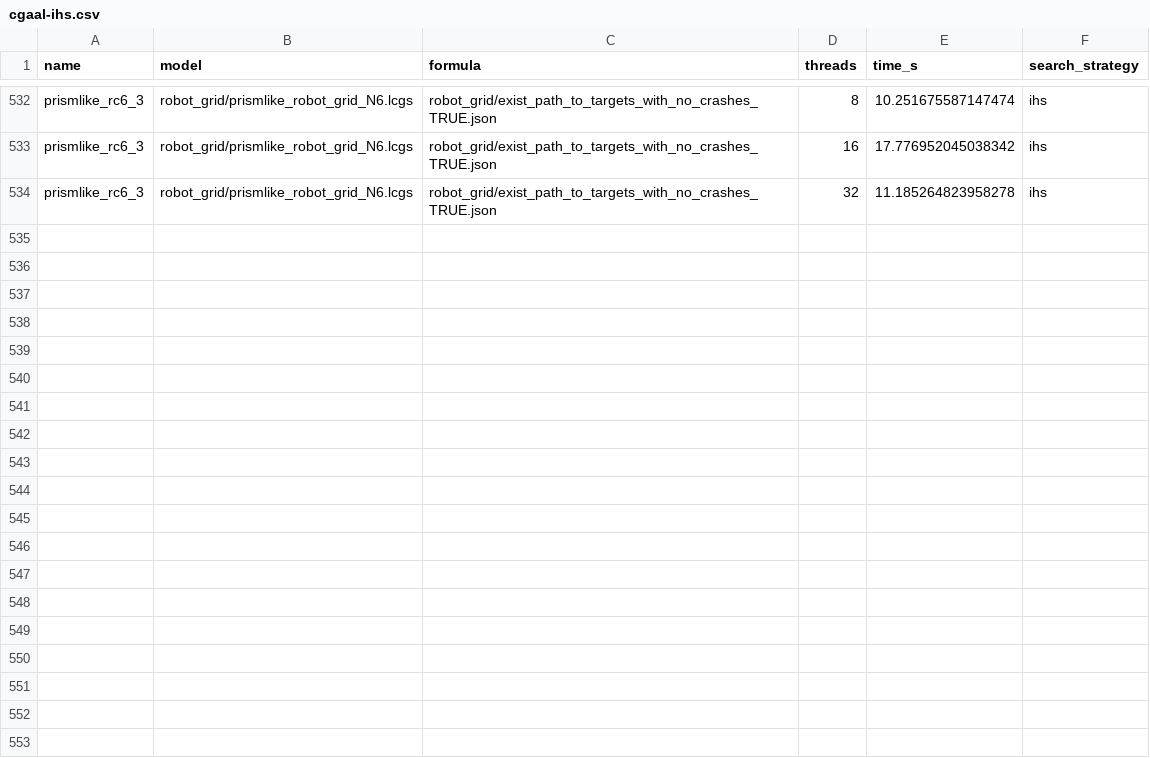
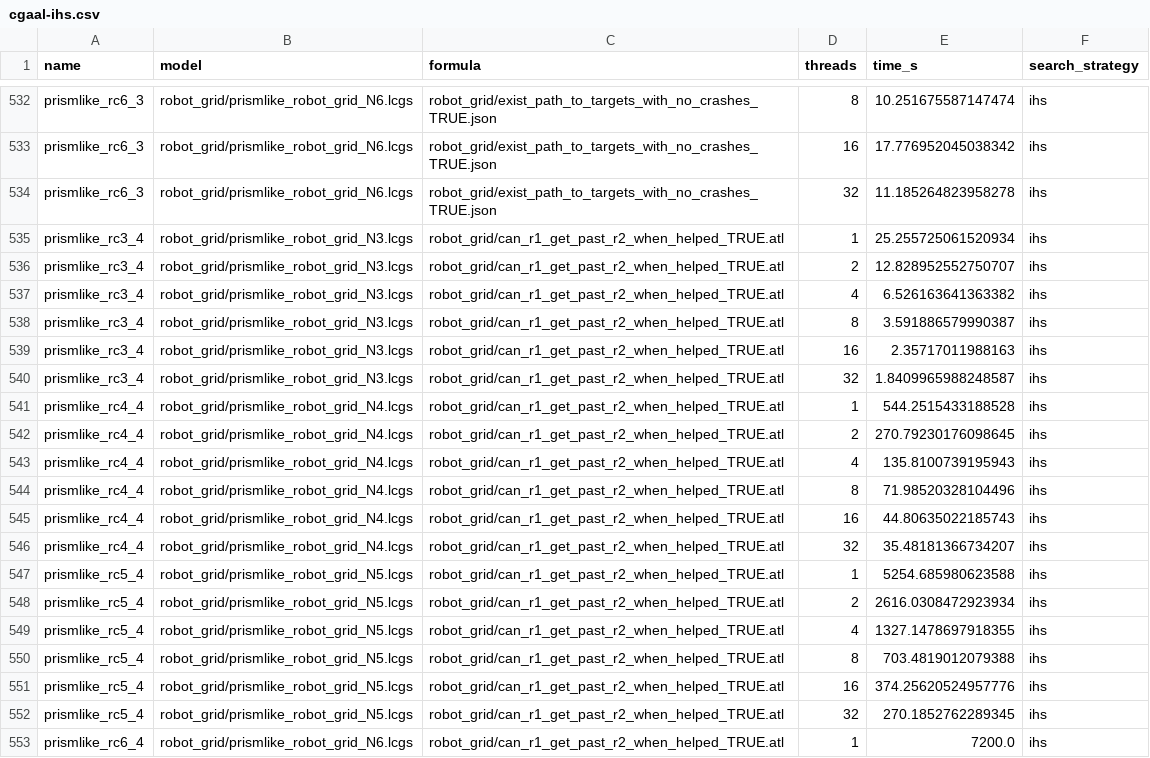
Before and after one commit to d702e20/evaluation-results, a CSV file: cgaal/cgaal-ihs.csv, drawn as a sheet; only a part is shown, gaps mark what is left out; the diff covers the shown part only; the diff names each change by its address in the sheet, - before the commit and + after, or states it on an @@ line.

```diff
--- a/cgaal/cgaal-ihs.csv
+++ b/cgaal/cgaal-ihs.csv
+row 535: prismlike_rc3_4 | robot_grid/prismlike_robot_grid_N3.lcgs | robot_grid/can_r1_get_past_r2_when_helped_TRUE.atl | 1 | 25.255725061520934 | ihs
+row 536: prismlike_rc3_4 | robot_grid/prismlike_robot_grid_N3.lcgs | robot_grid/can_r1_get_past_r2_when_helped_TRUE.atl | 2 | 12.828952552750707 | ihs
+row 537: prismlike_rc3_4 | robot_grid/prismlike_robot_grid_N3.lcgs | robot_grid/can_r1_get_past_r2_when_helped_TRUE.atl | 4 | 6.526163641363382 | ihs
+row 538: prismlike_rc3_4 | robot_grid/prismlike_robot_grid_N3.lcgs | robot_grid/can_r1_get_past_r2_when_helped_TRUE.atl | 8 | 3.591886579990387 | ihs
+row 539: prismlike_rc3_4 | robot_grid/prismlike_robot_grid_N3.lcgs | robot_grid/can_r1_get_past_r2_when_helped_TRUE.atl | 16 | 2.35717011988163 | ihs
+row 540: prismlike_rc3_4 | robot_grid/prismlike_robot_grid_N3.lcgs | robot_grid/can_r1_get_past_r2_when_helped_TRUE.atl | 32 | 1.8409965988248587 | ihs
+row 541: prismlike_rc4_4 | robot_grid/prismlike_robot_grid_N4.lcgs | robot_grid/can_r1_get_past_r2_when_helped_TRUE.atl | 1 | 544.2515433188528 | ihs
+row 542: prismlike_rc4_4 | robot_grid/prismlike_robot_grid_N4.lcgs | robot_grid/can_r1_get_past_r2_when_helped_TRUE.atl | 2 | 270.79230176098645 | ihs
+row 543: prismlike_rc4_4 | robot_grid/prismlike_robot_grid_N4.lcgs | robot_grid/can_r1_get_past_r2_when_helped_TRUE.atl | 4 | 135.8100739195943 | ihs
+row 544: prismlike_rc4_4 | robot_grid/prismlike_robot_grid_N4.lcgs | robot_grid/can_r1_get_past_r2_when_helped_TRUE.atl | 8 | 71.98520328104496 | ihs
+row 545: prismlike_rc4_4 | robot_grid/prismlike_robot_grid_N4.lcgs | robot_grid/can_r1_get_past_r2_when_helped_TRUE.atl | 16 | 44.80635022185743 | ihs
+row 546: prismlike_rc4_4 | robot_grid/prismlike_robot_grid_N4.lcgs | robot_grid/can_r1_get_past_r2_when_helped_TRUE.atl | 32 | 35.48181366734207 | ihs
+row 547: prismlike_rc5_4 | robot_grid/prismlike_robot_grid_N5.lcgs | robot_grid/can_r1_get_past_r2_when_helped_TRUE.atl | 1 | 5254.685980623588 | ihs
+row 548: prismlike_rc5_4 | robot_grid/prismlike_robot_grid_N5.lcgs | robot_grid/can_r1_get_past_r2_when_helped_TRUE.atl | 2 | 2616.0308472923934 | ihs
+row 549: prismlike_rc5_4 | robot_grid/prismlike_robot_grid_N5.lcgs | robot_grid/can_r1_get_past_r2_when_helped_TRUE.atl | 4 | 1327.1478697918355 | ihs
+row 550: prismlike_rc5_4 | robot_grid/prismlike_robot_grid_N5.lcgs | robot_grid/can_r1_get_past_r2_when_helped_TRUE.atl | 8 | 703.4819012079388 | ihs
+row 551: prismlike_rc5_4 | robot_grid/prismlike_robot_grid_N5.lcgs | robot_grid/can_r1_get_past_r2_when_helped_TRUE.atl | 16 | 374.25620524957776 | ihs
+row 552: prismlike_rc5_4 | robot_grid/prismlike_robot_grid_N5.lcgs | robot_grid/can_r1_get_past_r2_when_helped_TRUE.atl | 32 | 270.1852762289345 | ihs
+row 553: prismlike_rc6_4 | robot_grid/prismlike_robot_grid_N6.lcgs | robot_grid/can_r1_get_past_r2_when_helped_TRUE.atl | 1 | 7200.0 | ihs
```
Also changed, not shown: 11 added rows elsewhere in this file, cgaal/cgaal-bfs.csv, cgaal/cgaal-dfs.csv, 21 other files.
